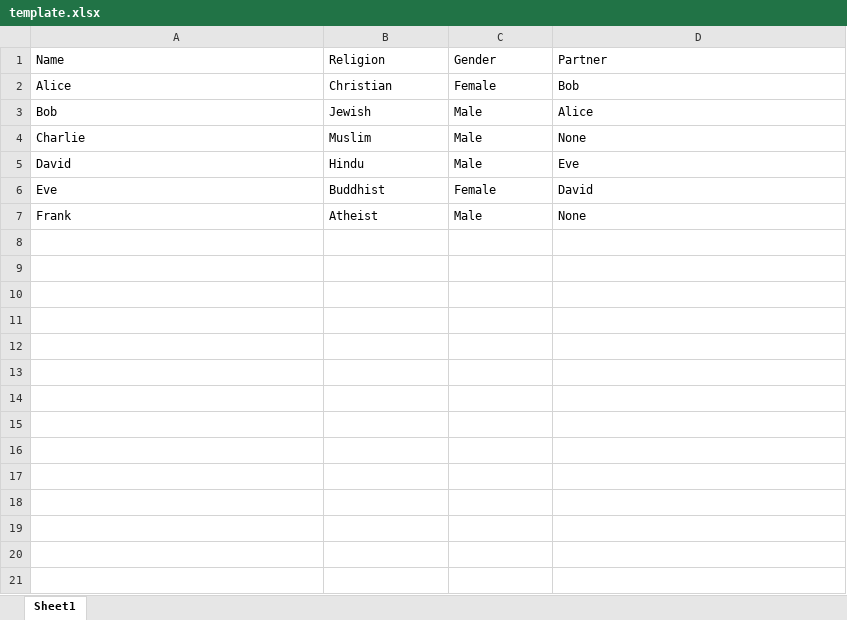
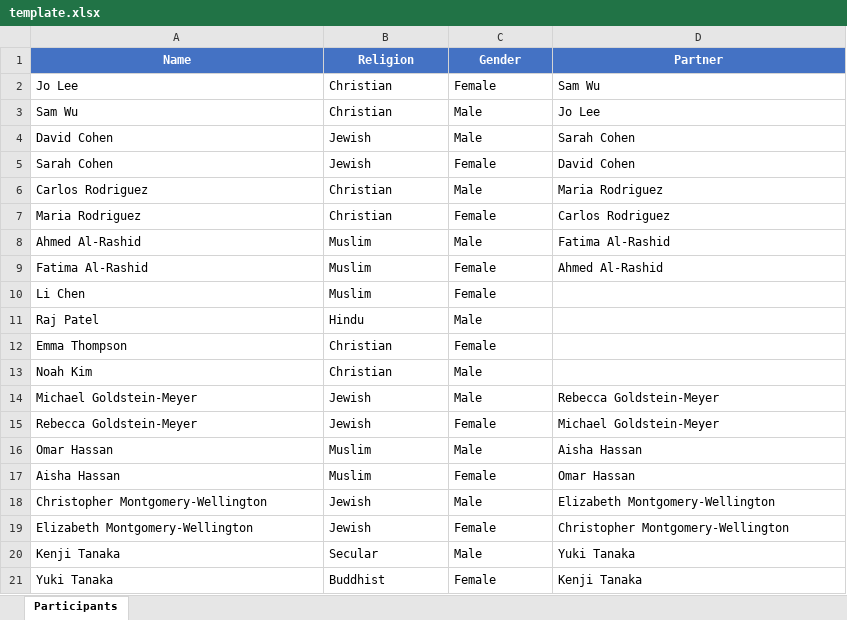
Before and after one commit to MarkFrankle/GroupBuilder, an Excel workbook: frontend/public/template.xlsx, sheet Participants, drawn as a sheet; values as stored, in another font and other column widths than the file's, no borders; charts and pictures not drawn; removed rows and columns are numbered as before the commit, all else as after; the diff names each change by its address in the sheet, - before the commit and + after, or states it on an @@ line.

```diff
--- a/frontend/public/template.xlsx (sheet Participants)
+++ b/frontend/public/template.xlsx (sheet Participants)
-sheet tab: Sheet1
+sheet tab: Participants
@@ A1:D1 fill: none → #4472C4, bold: off → on, text colour: black → #FFFFFF, alignment: left → center @@
-A2 (Name): Alice
+A2 (Name): Jo Lee
-D2 (Partner): Bob
+D2 (Partner): Sam Wu
+row 3: Sam Wu | Christian | Male | Jo Lee
-A4 (Name): Bob
+A4 (Name): David Cohen
-D4 (Partner): Alice
+D4 (Partner): Sarah Cohen
+row 5: Sarah Cohen | Jewish | Female | David Cohen
+row 6: Carlos Rodriguez | Christian | Male | Maria Rodriguez
+row 7: Maria Rodriguez | Christian | Female | Carlos Rodriguez
-A8 (Name): Charlie
+A8 (Name): Ahmed Al-Rashid
-D8 (Partner): None
+D8 (Partner): Fatima Al-Rashid
+row 9: Fatima Al-Rashid | Muslim | Female | Ahmed Al-Rashid
+row 10: Li Chen | Muslim | Female
-A11 (Name): David
+A11 (Name): Raj Patel
-D11 (Partner): Eve
+D11 (Partner): (empty)
+row 12: Emma Thompson | Christian | Female
+row 13: Noah Kim | Christian | Male
+row 14: Michael Goldstein-Meyer | Jewish | Male | Rebecca Goldstein-Meyer
+row 15: Rebecca Goldstein-Meyer | Jewish | Female | Michael Goldstein-Meyer
+row 16: Omar Hassan | Muslim | Male | Aisha Hassan
+row 17: Aisha Hassan | Muslim | Female | Omar Hassan
+row 18: Christopher Montgomery-Wellington | Jewish | Male | Elizabeth Montgomery-Wellington
+row 19: Elizabeth Montgomery-Wellington | Jewish | Female | Christopher Montgomery-Wellington
+row 20: Kenji Tanaka | Secular | Male | Yuki Tanaka
-A21 (Name): Eve
+A21 (Name): Yuki Tanaka
-D21 (Partner): David
+D21 (Partner): Kenji Tanaka
-row 7: Frank | Atheist | Male | None
```
Also changed, not shown: charts or pictures, 2 other files.
